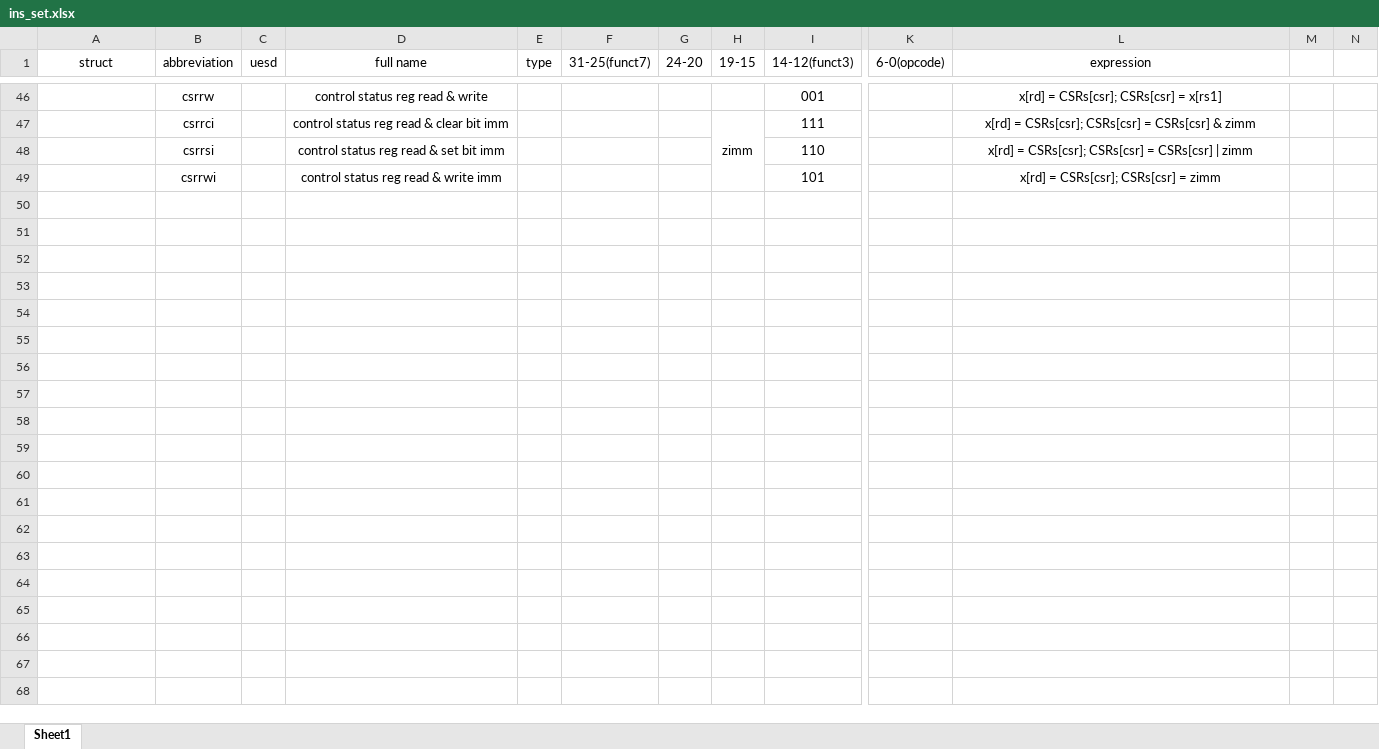
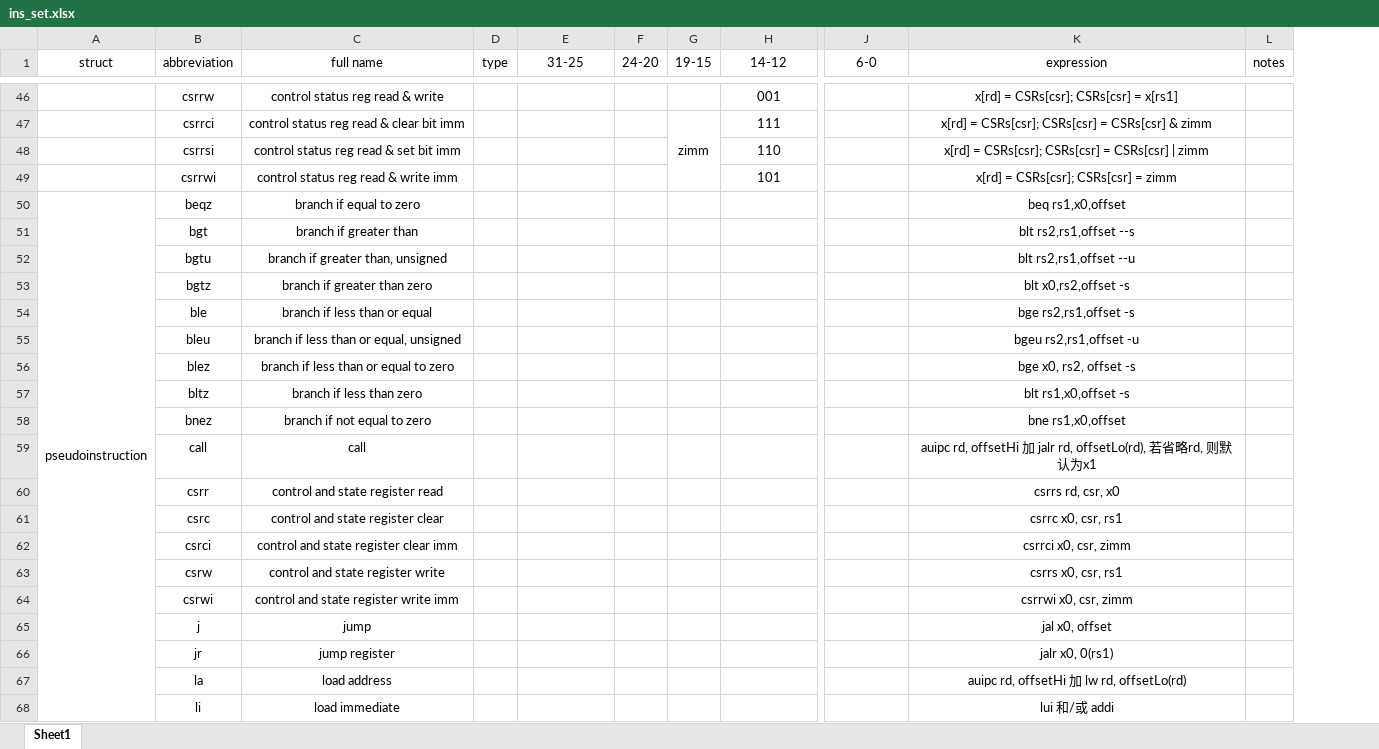
Before and after one commit to DuBirdFly/RV32, an Excel workbook: doc/ins_set.xlsx, sheet Sheet1, drawn as a sheet; only a part is shown, gaps mark what is left out; values as stored, in another font and other column widths than the file's, no borders; removed rows and columns are numbered as before the commit, all else as after; rows hold the shown columns only; the diff covers the shown part only; the diff names each change by its address in the sheet, - before the commit and + after, or states it on an @@ line.

```diff
--- a/doc/ins_set.xlsx (sheet Sheet1)
+++ b/doc/ins_set.xlsx (sheet Sheet1)
-column C (uesd), empty
-column M, empty
-column N, empty
+column L (notes), empty
-E1: 31-25(funct7)
+E1: 31-25
-H1: 14-12(funct3)
+H1: 14-12
-J1: 6-0(opcode)
+J1: 6-0
+row 50: pseudoinstruction | beqz | branch if equal to zero |  |  |  |  |  |  | beq rs1,x0,offset
+row 51:  | bgt | branch if greater than |  |  |  |  |  |  | blt rs2,rs1,offset --s
+row 52:  | bgtu | branch if greater than, unsigned |  |  |  |  |  |  | blt rs2,rs1,offset --u
+row 53:  | bgtz | branch if greater than zero |  |  |  |  |  |  | blt x0,rs2,offset -s
+row 54:  | ble | branch if less than or equal |  |  |  |  |  |  | bge rs2,rs1,offset -s
+row 55:  | bleu | branch if less than or equal, unsigned |  |  |  |  |  |  | bgeu rs2,rs1,offset -u
+row 56:  | blez | branch if less than or equal to zero |  |  |  |  |  |  | bge x0, rs2, offset -s
+row 57:  | bltz | branch if less than zero |  |  |  |  |  |  | blt rs1,x0,offset -s
+row 58:  | bnez | branch if not equal to zero |  |  |  |  |  |  | bne rs1,x0,offset
+row 59:  | call | call |  |  |  |  |  |  | auipc rd, offsetHi 加 jalr rd, offsetLo(rd), 若省略rd, 则默认为x1
+row 60:  | csrr | control and state register read |  |  |  |  |  |  | csrrs rd, csr, x0
+row 61:  | csrc | control and state register clear |  |  |  |  |  |  | csrrc x0, csr, rs1
+row 62:  | csrci | control and state register clear imm |  |  |  |  |  |  | csrrci x0, csr, zimm
+row 63:  | csrw | control and state register write |  |  |  |  |  |  | csrrs x0, csr, rs1
+row 64:  | csrwi | control and state register write imm |  |  |  |  |  |  | csrrwi x0, csr, zimm
+row 65:  | j | jump |  |  |  |  |  |  | jal x0, offset
+row 66:  | jr | jump register |  |  |  |  |  |  | jalr x0, 0(rs1)
+row 67:  | la | load address |  |  |  |  |  |  | auipc rd, offsetHi 加 lw rd, offsetLo(rd)
+row 68:  | li | load immediate |  |  |  |  |  |  | lui 和/或 addi
```
Also changed, not shown: 17 added rows, 6 edited cells, cell formats and merged cells elsewhere in this sheet, hidden cells, 7 other files.
